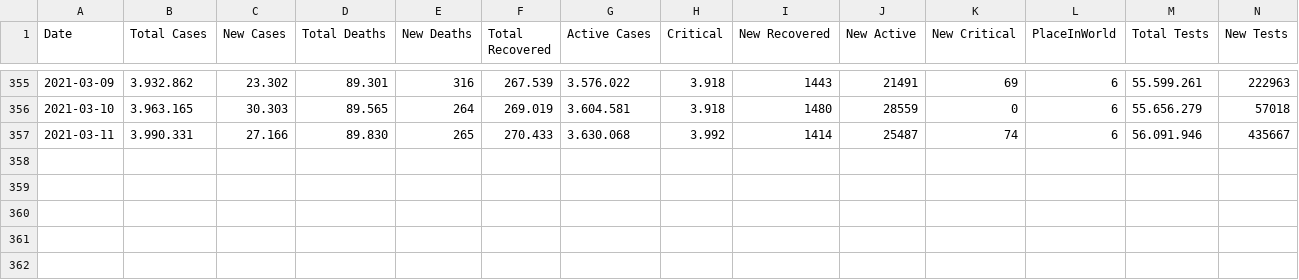
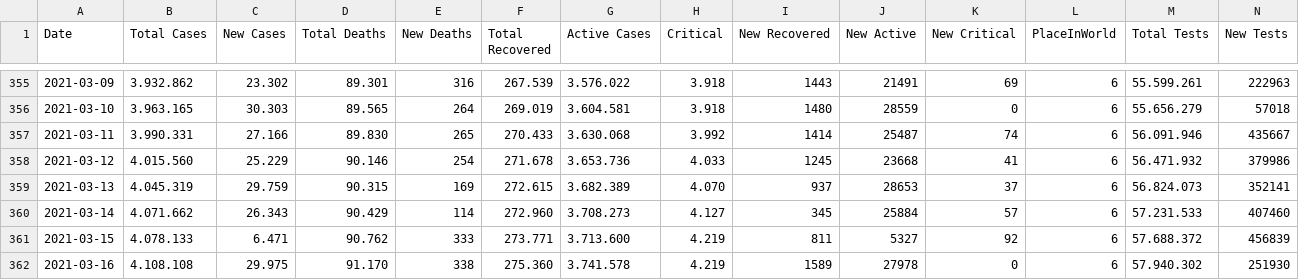
Before and after one commit to ronanren/Covid19bot, a CSV file: data/dataFrance.csv, drawn as a sheet; only a part is shown, gaps mark what is left out.

Commit message:
update data

```diff
--- a/data/dataFrance.csv
+++ b/data/dataFrance.csv
@@ -357 +357,6 @@ Date,Total Cases,New Cases,Total Deaths,New Deaths,Total Recovered,Active Cases,
 2021-03-11,3.990.331,27.166,89.830,265,270.433,3.630.068,3.992,1414,25487,74,6,56.091.946,435667
+2021-03-12,4.015.560,25.229,90.146,254,271.678,3.653.736,4.033,1245,23668,41,6,56.471.932,379986
+2021-03-13,4.045.319,29.759,90.315,169,272.615,3.682.389,4.070,937,28653,37,6,56.824.073,352141
+2021-03-14,4.071.662,26.343,90.429,114,272.960,3.708.273,4.127,345,25884,57,6,57.231.533,407460
+2021-03-15,4.078.133,6.471,90.762,333,273.771,3.713.600,4.219,811,5327,92,6,57.688.372,456839
+2021-03-16,4.108.108,29.975,91.170,338,275.360,3.741.578,4.219,1589,27978,0,6,57.940.302,251930
```
